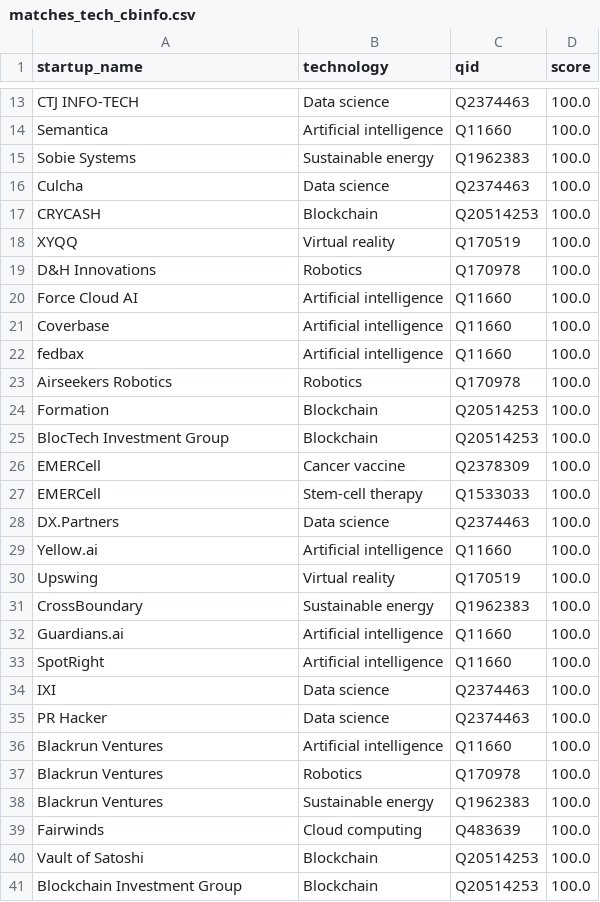
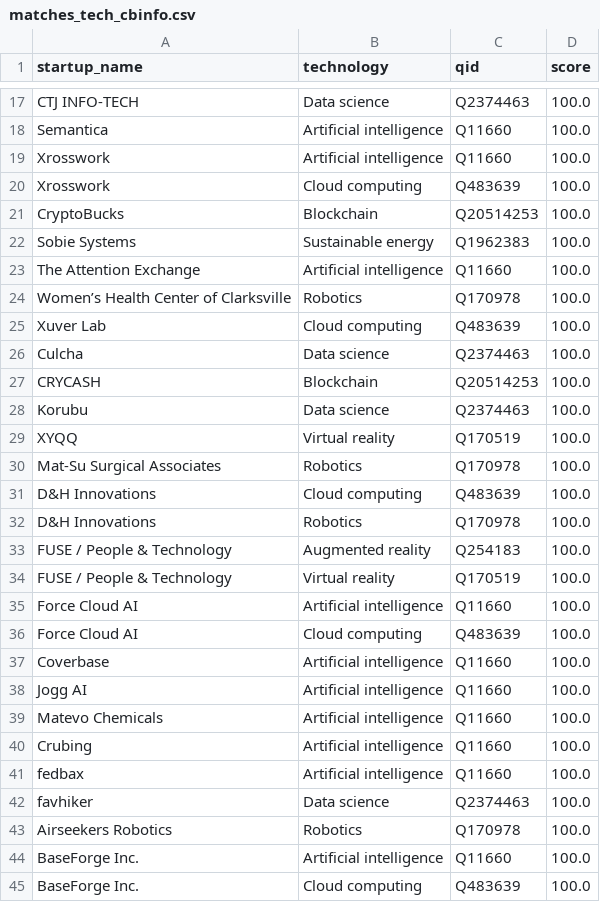
Before and after one commit to nyfabbie/KGofEmergingTech, a CSV file: data/matches_tech_cbinfo.csv, drawn as a sheet; only a part is shown, gaps mark what is left out; the shorter side is filled out with more unchanged rows; the diff covers the shown part only.

Commit message:
Fixed bug that made startups be matched with wrong techs

```diff
--- a/data/matches_tech_cbinfo.csv
+++ b/data/matches_tech_cbinfo.csv
@@ -14,10 +18,28 @@ CTJ INFO-TECH,Data science,Q2374463,100.0
 Semantica,Artificial intelligence,Q11660,100.0
+Xrosswork,Artificial intelligence,Q11660,100.0
+Xrosswork,Cloud computing,Q483639,100.0
+CryptoBucks,Blockchain,Q20514253,100.0
 Sobie Systems,Sustainable energy,Q1962383,100.0
+The Attention Exchange,Artificial intelligence,Q11660,100.0
+Women’s Health Center of Clarksville,Robotics,Q170978,100.0
+Xuver Lab,Cloud computing,Q483639,100.0
 Culcha,Data science,Q2374463,100.0
 CRYCASH,Blockchain,Q20514253,100.0
+Korubu,Data science,Q2374463,100.0
 XYQQ,Virtual reality,Q170519,100.0
+Mat-Su Surgical Associates,Robotics,Q170978,100.0
+D&H Innovations,Cloud computing,Q483639,100.0
 D&H Innovations,Robotics,Q170978,100.0
+FUSE / People & Technology,Augmented reality,Q254183,100.0
+FUSE / People & Technology,Virtual reality,Q170519,100.0
 Force Cloud AI,Artificial intelligence,Q11660,100.0
+Force Cloud AI,Cloud computing,Q483639,100.0
 Coverbase,Artificial intelligence,Q11660,100.0
+Jogg AI,Artificial intelligence,Q11660,100.0
+Matevo Chemicals,Artificial intelligence,Q11660,100.0
+Crubing,Artificial intelligence,Q11660,100.0
 fedbax,Artificial intelligence,Q11660,100.0
+favhiker,Data science,Q2374463,100.0
 Airseekers Robotics,Robotics,Q170978,100.0
+BaseForge Inc.,Artificial intelligence,Q11660,100.0
+BaseForge Inc.,Cloud computing,Q483639,100.0
```
Also changed, not shown: 32 added rows elsewhere in this file, 3 other files.
